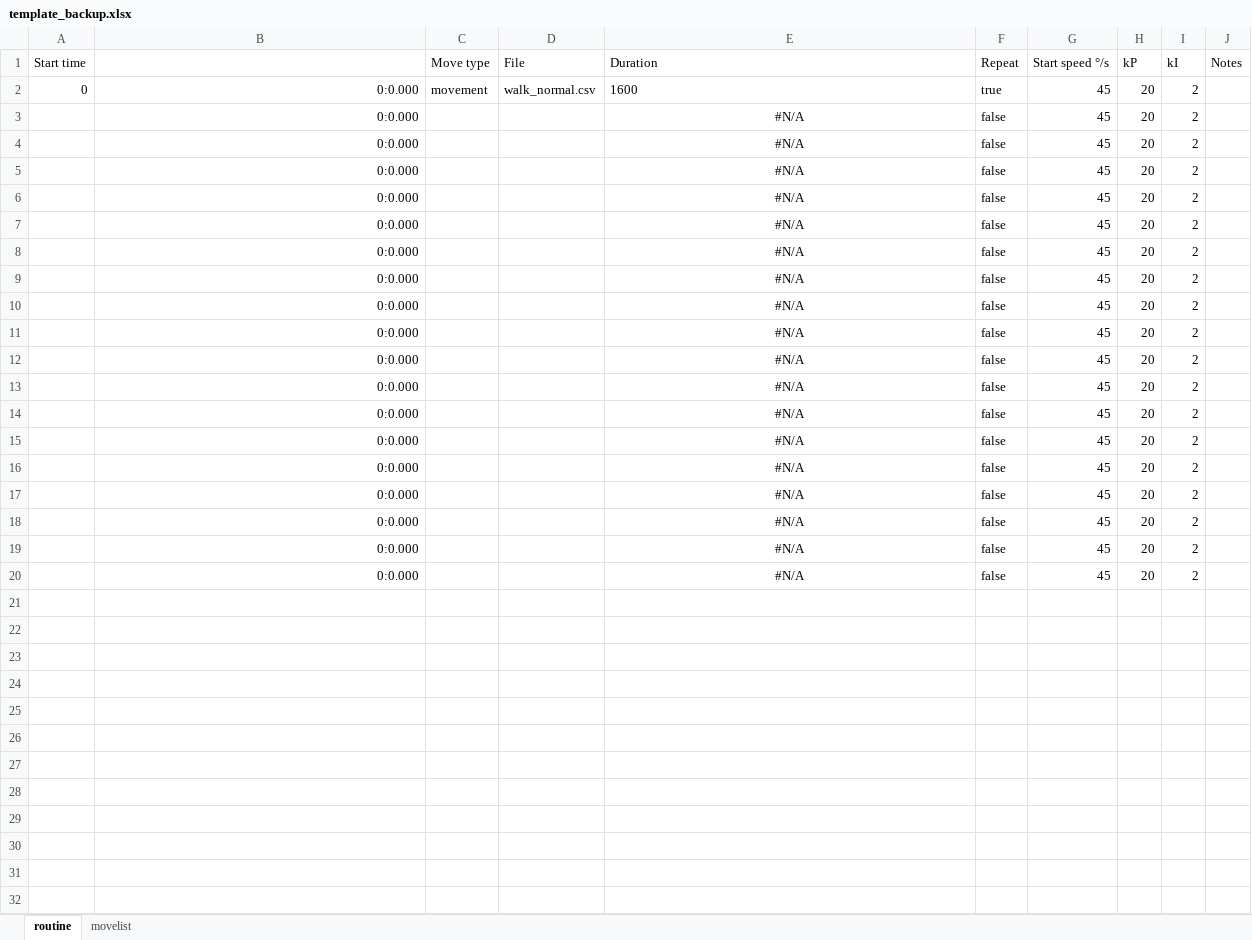
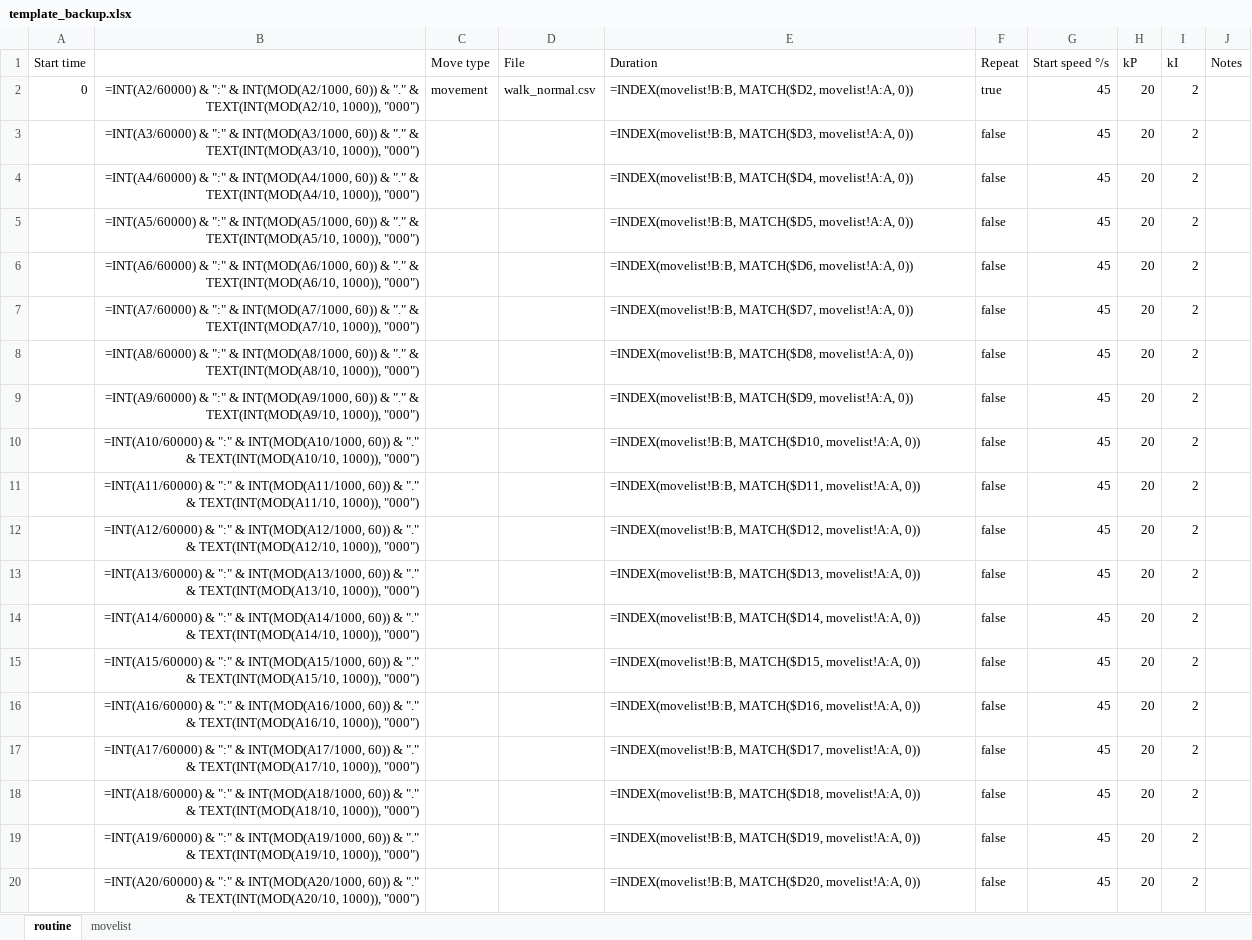
Before and after one commit to hapiel/Acrobot, an Excel workbook: choreography/routines/template_backup.xlsx, sheet routine, drawn as a sheet; values as stored, in another font and other column widths than the file's, no borders; formulas without a stored value are shown as written; conditional formats not drawn; the diff names each change by its address in the sheet, - before the commit and + after, or states it on an @@ line.

```diff
--- a/choreography/routines/template_backup.xlsx (sheet routine)
+++ b/choreography/routines/template_backup.xlsx (sheet routine)
-B2: 0:0.000
+B2: =INT(A2/60000) & ":" & INT(MOD(A2/1000, 60)) & "." & TEXT(INT(MOD(A2/10, 1000)), "000")
-E2 (Duration): 1600
+E2 (Duration): =INDEX(movelist!B:B, MATCH($D2, movelist!A:A, 0))
-B3: 0:0.000
+B3: =INT(A3/60000) & ":" & INT(MOD(A3/1000, 60)) & "." & TEXT(INT(MOD(A3/10, 1000)), "000")
-E3 (Duration): #N/A
+E3 (Duration): =INDEX(movelist!B:B, MATCH($D3, movelist!A:A, 0))
-E3:E20 alignment: center
+E3:E20 alignment: left
-B4: 0:0.000
+B4: =INT(A4/60000) & ":" & INT(MOD(A4/1000, 60)) & "." & TEXT(INT(MOD(A4/10, 1000)), "000")
-E4 (Duration): #N/A
+E4 (Duration): =INDEX(movelist!B:B, MATCH($D4, movelist!A:A, 0))
-B5: 0:0.000
+B5: =INT(A5/60000) & ":" & INT(MOD(A5/1000, 60)) & "." & TEXT(INT(MOD(A5/10, 1000)), "000")
-E5 (Duration): #N/A
+E5 (Duration): =INDEX(movelist!B:B, MATCH($D5, movelist!A:A, 0))
-B6: 0:0.000
+B6: =INT(A6/60000) & ":" & INT(MOD(A6/1000, 60)) & "." & TEXT(INT(MOD(A6/10, 1000)), "000")
-E6 (Duration): #N/A
+E6 (Duration): =INDEX(movelist!B:B, MATCH($D6, movelist!A:A, 0))
-B7: 0:0.000
+B7: =INT(A7/60000) & ":" & INT(MOD(A7/1000, 60)) & "." & TEXT(INT(MOD(A7/10, 1000)), "000")
-E7 (Duration): #N/A
+E7 (Duration): =INDEX(movelist!B:B, MATCH($D7, movelist!A:A, 0))
-B8: 0:0.000
+B8: =INT(A8/60000) & ":" & INT(MOD(A8/1000, 60)) & "." & TEXT(INT(MOD(A8/10, 1000)), "000")
-E8 (Duration): #N/A
+E8 (Duration): =INDEX(movelist!B:B, MATCH($D8, movelist!A:A, 0))
-B9: 0:0.000
+B9: =INT(A9/60000) & ":" & INT(MOD(A9/1000, 60)) & "." & TEXT(INT(MOD(A9/10, 1000)), "000")
-E9 (Duration): #N/A
+E9 (Duration): =INDEX(movelist!B:B, MATCH($D9, movelist!A:A, 0))
-B10: 0:0.000
+B10: =INT(A10/60000) & ":" & INT(MOD(A10/1000, 60)) & "." & TEXT(INT(MOD(A10/10, 1000)), "000")
-E10 (Duration): #N/A
+E10 (Duration): =INDEX(movelist!B:B, MATCH($D10, movelist!A:A, 0))
-B11: 0:0.000
+B11: =INT(A11/60000) & ":" & INT(MOD(A11/1000, 60)) & "." & TEXT(INT(MOD(A11/10, 1000)), "000")
-E11 (Duration): #N/A
+E11 (Duration): =INDEX(movelist!B:B, MATCH($D11, movelist!A:A, 0))
-B12: 0:0.000
+B12: =INT(A12/60000) & ":" & INT(MOD(A12/1000, 60)) & "." & TEXT(INT(MOD(A12/10, 1000)), "000")
-E12 (Duration): #N/A
+E12 (Duration): =INDEX(movelist!B:B, MATCH($D12, movelist!A:A, 0))
-B13: 0:0.000
+B13: =INT(A13/60000) & ":" & INT(MOD(A13/1000, 60)) & "." & TEXT(INT(MOD(A13/10, 1000)), "000")
-E13 (Duration): #N/A
+E13 (Duration): =INDEX(movelist!B:B, MATCH($D13, movelist!A:A, 0))
-B14: 0:0.000
+B14: =INT(A14/60000) & ":" & INT(MOD(A14/1000, 60)) & "." & TEXT(INT(MOD(A14/10, 1000)), "000")
-E14 (Duration): #N/A
+E14 (Duration): =INDEX(movelist!B:B, MATCH($D14, movelist!A:A, 0))
-B15: 0:0.000
+B15: =INT(A15/60000) & ":" & INT(MOD(A15/1000, 60)) & "." & TEXT(INT(MOD(A15/10, 1000)), "000")
-E15 (Duration): #N/A
+E15 (Duration): =INDEX(movelist!B:B, MATCH($D15, movelist!A:A, 0))
-B16: 0:0.000
+B16: =INT(A16/60000) & ":" & INT(MOD(A16/1000, 60)) & "." & TEXT(INT(MOD(A16/10, 1000)), "000")
-E16 (Duration): #N/A
+E16 (Duration): =INDEX(movelist!B:B, MATCH($D16, movelist!A:A, 0))
-B17: 0:0.000
+B17: =INT(A17/60000) & ":" & INT(MOD(A17/1000, 60)) & "." & TEXT(INT(MOD(A17/10, 1000)), "000")
-E17 (Duration): #N/A
+E17 (Duration): =INDEX(movelist!B:B, MATCH($D17, movelist!A:A, 0))
-B18: 0:0.000
+B18: =INT(A18/60000) & ":" & INT(MOD(A18/1000, 60)) & "." & TEXT(INT(MOD(A18/10, 1000)), "000")
-E18 (Duration): #N/A
+E18 (Duration): =INDEX(movelist!B:B, MATCH($D18, movelist!A:A, 0))
-B19: 0:0.000
+B19: =INT(A19/60000) & ":" & INT(MOD(A19/1000, 60)) & "." & TEXT(INT(MOD(A19/10, 1000)), "000")
-E19 (Duration): #N/A
+E19 (Duration): =INDEX(movelist!B:B, MATCH($D19, movelist!A:A, 0))
-B20: 0:0.000
+B20: =INT(A20/60000) & ":" & INT(MOD(A20/1000, 60)) & "." & TEXT(INT(MOD(A20/10, 1000)), "000")
-E20 (Duration): #N/A
+E20 (Duration): =INDEX(movelist!B:B, MATCH($D20, movelist!A:A, 0))
```
Also changed, not shown: sheet movelist, choreography/routines/template.xlsx, 25 other files.
